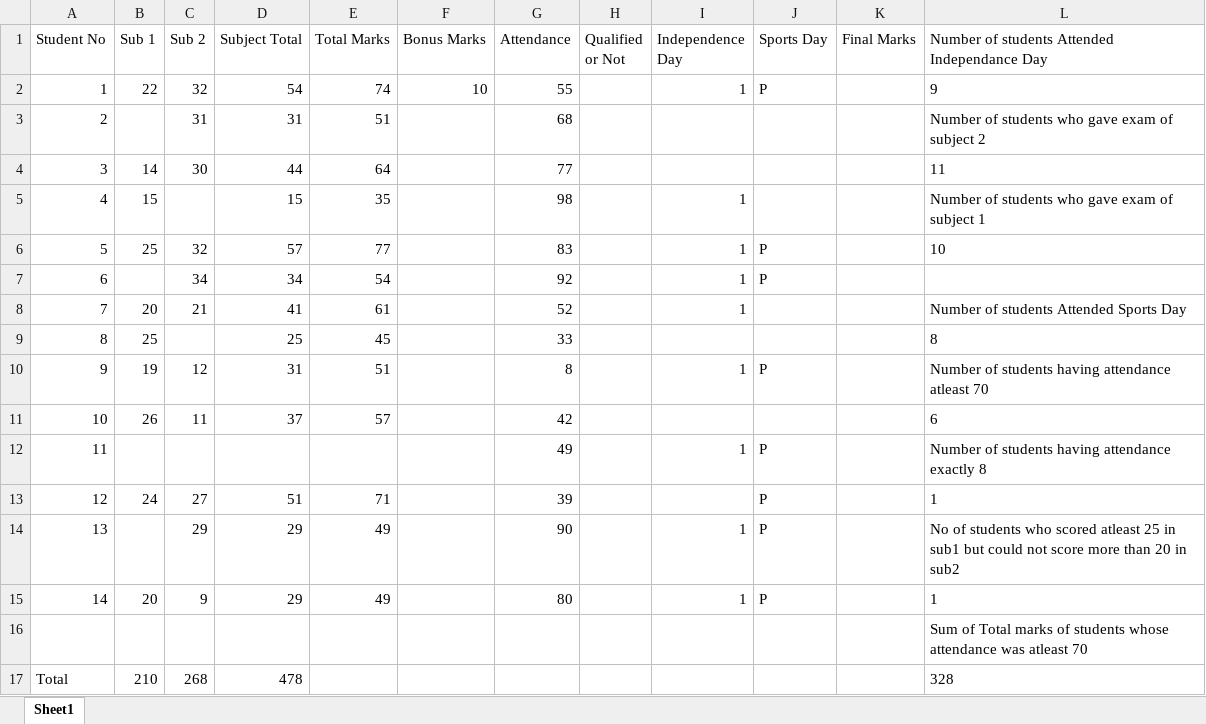
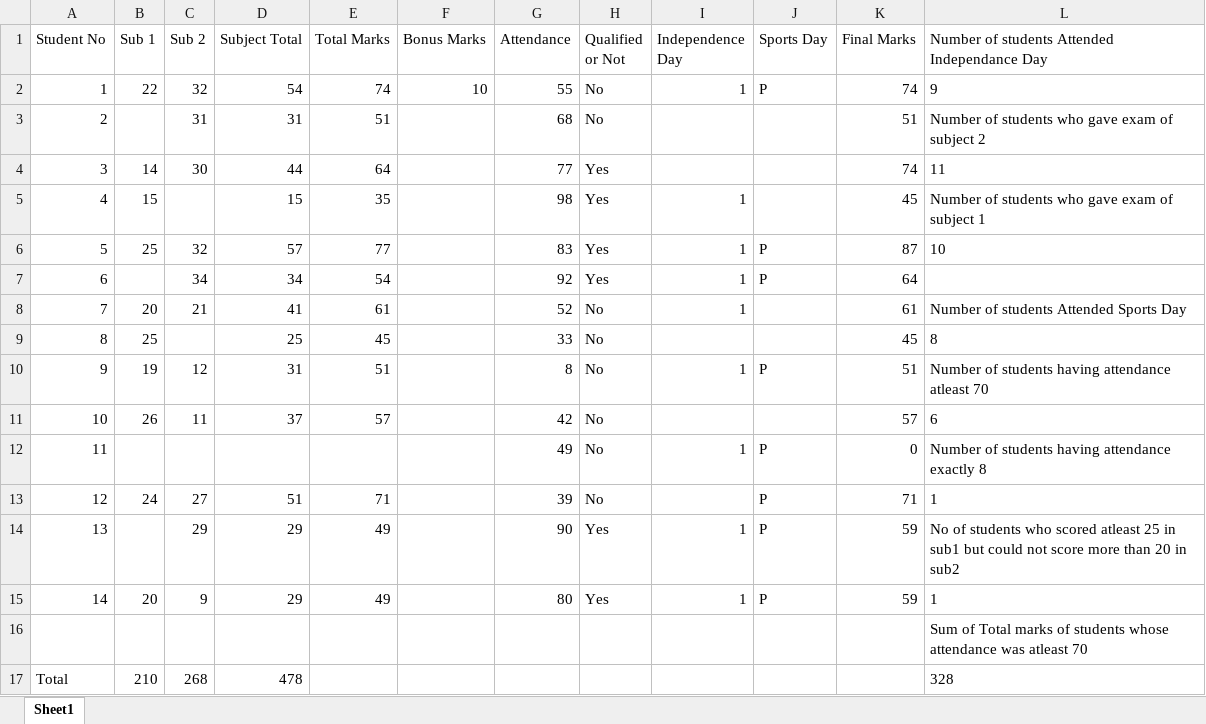
Before and after one commit to alakhpandya/all_batches, an Excel workbook: 2024AIDataScienceGNRGeneral/Advanced Excel/dec28.xlsx, sheet Sheet1, drawn as a sheet; only a part is shown; values as stored, in another font and other column widths than the file's, no borders; the diff names each change by its address in the sheet, - before the commit and + after, or states it on an @@ line.

```diff
--- a/2024AIDataScienceGNRGeneral/Advanced Excel/dec28.xlsx (sheet Sheet1)
+++ b/2024AIDataScienceGNRGeneral/Advanced Excel/dec28.xlsx (sheet Sheet1)
-H2:H3 (Qualified or Not): (empty)
+H2:H3 (Qualified or Not): No
-K2 (Final Marks): (empty)
+K2 (Final Marks): 74
-K3 (Final Marks): (empty)
+K3 (Final Marks): 51
-H4:H7 (Qualified or Not): (empty)
+H4:H7 (Qualified or Not): Yes
-K4 (Final Marks): (empty)
+K4 (Final Marks): 74
-K5 (Final Marks): (empty)
+K5 (Final Marks): 45
-K6 (Final Marks): (empty)
+K6 (Final Marks): 87
-K7 (Final Marks): (empty)
+K7 (Final Marks): 64
-H8:H13 (Qualified or Not): (empty)
+H8:H13 (Qualified or Not): No
-K8 (Final Marks): (empty)
+K8 (Final Marks): 61
-K9 (Final Marks): (empty)
+K9 (Final Marks): 45
-K10 (Final Marks): (empty)
+K10 (Final Marks): 51
-K11 (Final Marks): (empty)
+K11 (Final Marks): 57
-K12 (Final Marks): (empty)
+K12 (Final Marks): 0
-K13 (Final Marks): (empty)
+K13 (Final Marks): 71
-H14:H15 (Qualified or Not): (empty)
+H14:H15 (Qualified or Not): Yes
-K14:K15 (Final Marks): (empty)
+K14:K15 (Final Marks): 59
```
Also changed, not shown: 2024AIDataScienceGNRClub/Advanced Excel/jan4.xlsx, 2024AIDataScienceGNRGeneral/Attendance.xlsx, 11 other files.
